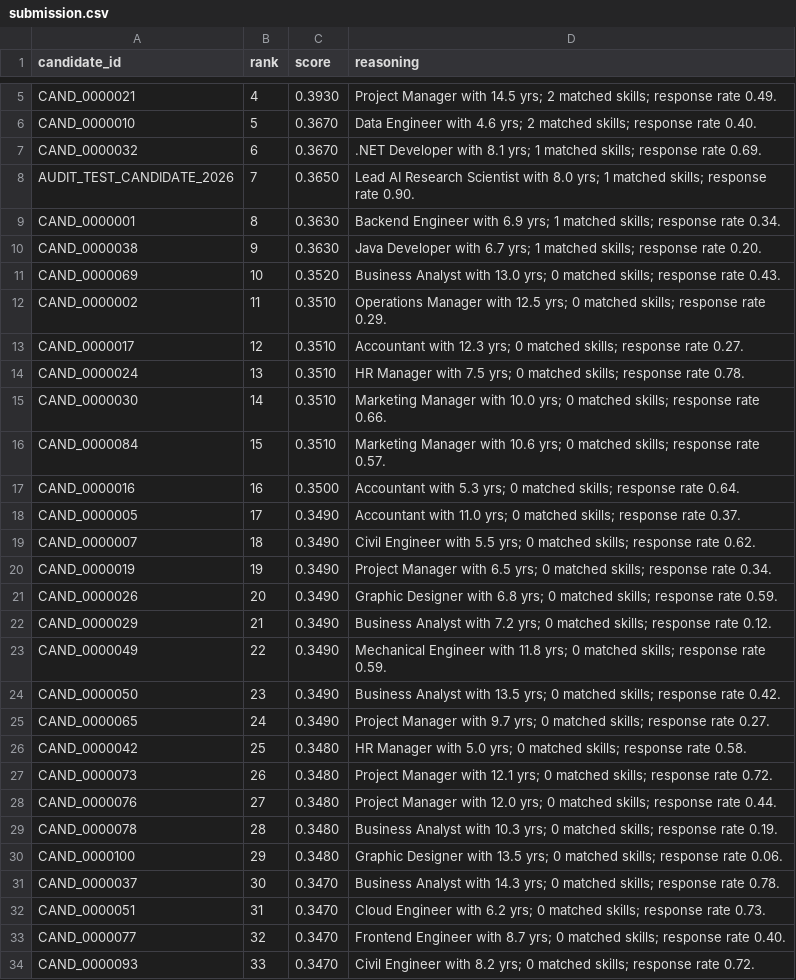
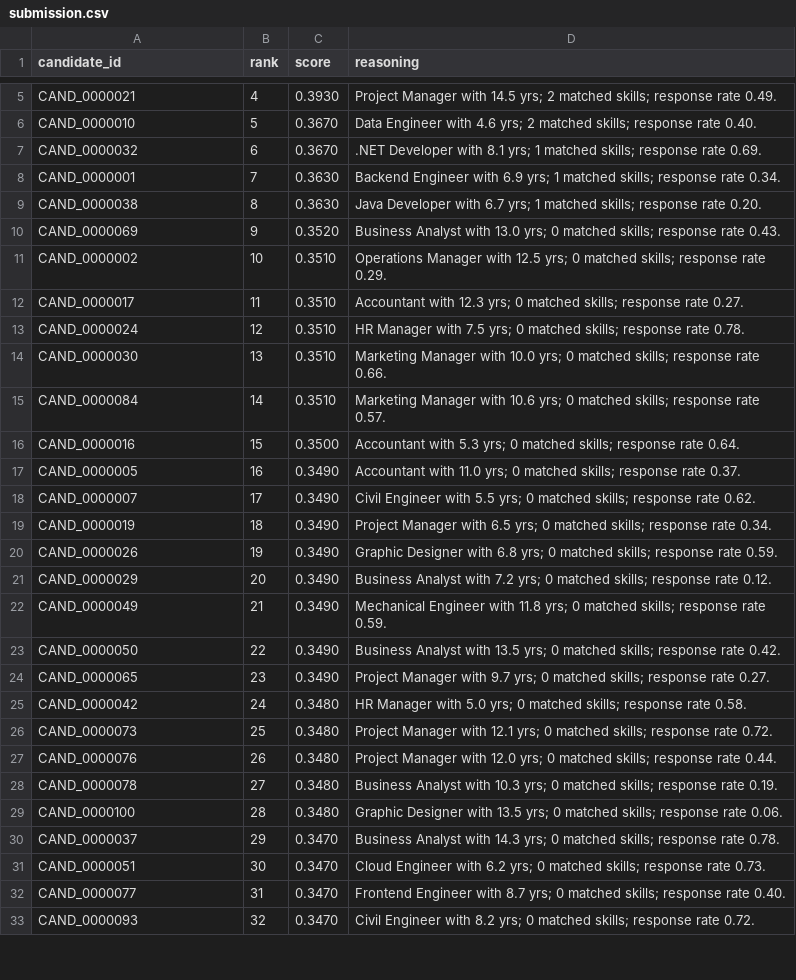
Before and after one commit to maitray-agrawal/TalentMindAI, a CSV file: submission.csv, drawn as a sheet; only a part is shown, gaps mark what is left out; the diff covers the shown part only.

Commit message:
Fix database integration and candidate ranking pipeline

```diff
--- a/submission.csv
+++ b/submission.csv
@@ -7,28 +7,27 @@ CAND_0000010,5,0.3670,Data Engineer with 4.6 yrs; 2 matched skills; response rat
 CAND_0000032,6,0.3670,.NET Developer with 8.1 yrs; 1 matched skills; response rate 0.69.
-AUDIT_TEST_CANDIDATE_2026,7,0.3650,Lead AI Research Scientist with 8.0 yrs; 1 matched skills; response rate 0.90.
-CAND_0000001,8,0.3630,Backend Engineer with 6.9 yrs; 1 matched skills; response rate 0.34.
-CAND_0000038,9,0.3630,Java Developer with 6.7 yrs; 1 matched skills; response rate 0.20.
-CAND_0000069,10,0.3520,Business Analyst with 13.0 yrs; 0 matched skills; response rate 0.43.
-CAND_0000002,11,0.3510,Operations Manager with 12.5 yrs; 0 matched skills; response rate 0.29.
-CAND_0000017,12,0.3510,Accountant with 12.3 yrs; 0 matched skills; response rate 0.27.
-CAND_0000024,13,0.3510,HR Manager with 7.5 yrs; 0 matched skills; response rate 0.78.
-CAND_0000030,14,0.3510,Marketing Manager with 10.0 yrs; 0 matched skills; response rate 0.66.
-CAND_0000084,15,0.3510,Marketing Manager with 10.6 yrs; 0 matched skills; response rate 0.57.
-CAND_0000016,16,0.3500,Accountant with 5.3 yrs; 0 matched skills; response rate 0.64.
-CAND_0000005,17,0.3490,Accountant with 11.0 yrs; 0 matched skills; response rate 0.37.
-CAND_0000007,18,0.3490,Civil Engineer with 5.5 yrs; 0 matched skills; response rate 0.62.
-CAND_0000019,19,0.3490,Project Manager with 6.5 yrs; 0 matched skills; response rate 0.34.
-CAND_0000026,20,0.3490,Graphic Designer with 6.8 yrs; 0 matched skills; response rate 0.59.
-CAND_0000029,21,0.3490,Business Analyst with 7.2 yrs; 0 matched skills; response rate 0.12.
-CAND_0000049,22,0.3490,Mechanical Engineer with 11.8 yrs; 0 matched skills; response rate 0.59.
-CAND_0000050,23,0.3490,Business Analyst with 13.5 yrs; 0 matched skills; response rate 0.42.
-CAND_0000065,24,0.3490,Project Manager with 9.7 yrs; 0 matched skills; response rate 0.27.
-CAND_0000042,25,0.3480,HR Manager with 5.0 yrs; 0 matched skills; response rate 0.58.
-CAND_0000073,26,0.3480,Project Manager with 12.1 yrs; 0 matched skills; response rate 0.72.
-CAND_0000076,27,0.3480,Project Manager with 12.0 yrs; 0 matched skills; response rate 0.44.
-CAND_0000078,28,0.3480,Business Analyst with 10.3 yrs; 0 matched skills; response rate 0.19.
-CAND_0000100,29,0.3480,Graphic Designer with 13.5 yrs; 0 matched skills; response rate 0.06.
-CAND_0000037,30,0.3470,Business Analyst with 14.3 yrs; 0 matched skills; response rate 0.78.
-CAND_0000051,31,0.3470,Cloud Engineer with 6.2 yrs; 0 matched skills; response rate 0.73.
-CAND_0000077,32,0.3470,Frontend Engineer with 8.7 yrs; 0 matched skills; response rate 0.40.
-CAND_0000093,33,0.3470,Civil Engineer with 8.2 yrs; 0 matched skills; response rate 0.72.
+CAND_0000001,7,0.3630,Backend Engineer with 6.9 yrs; 1 matched skills; response rate 0.34.
+CAND_0000038,8,0.3630,Java Developer with 6.7 yrs; 1 matched skills; response rate 0.20.
+CAND_0000069,9,0.3520,Business Analyst with 13.0 yrs; 0 matched skills; response rate 0.43.
+CAND_0000002,10,0.3510,Operations Manager with 12.5 yrs; 0 matched skills; response rate 0.29.
+CAND_0000017,11,0.3510,Accountant with 12.3 yrs; 0 matched skills; response rate 0.27.
+CAND_0000024,12,0.3510,HR Manager with 7.5 yrs; 0 matched skills; response rate 0.78.
+CAND_0000030,13,0.3510,Marketing Manager with 10.0 yrs; 0 matched skills; response rate 0.66.
+CAND_0000084,14,0.3510,Marketing Manager with 10.6 yrs; 0 matched skills; response rate 0.57.
+CAND_0000016,15,0.3500,Accountant with 5.3 yrs; 0 matched skills; response rate 0.64.
+CAND_0000005,16,0.3490,Accountant with 11.0 yrs; 0 matched skills; response rate 0.37.
+CAND_0000007,17,0.3490,Civil Engineer with 5.5 yrs; 0 matched skills; response rate 0.62.
+CAND_0000019,18,0.3490,Project Manager with 6.5 yrs; 0 matched skills; response rate 0.34.
+CAND_0000026,19,0.3490,Graphic Designer with 6.8 yrs; 0 matched skills; response rate 0.59.
+CAND_0000029,20,0.3490,Business Analyst with 7.2 yrs; 0 matched skills; response rate 0.12.
+CAND_0000049,21,0.3490,Mechanical Engineer with 11.8 yrs; 0 matched skills; response rate 0.59.
+CAND_0000050,22,0.3490,Business Analyst with 13.5 yrs; 0 matched skills; response rate 0.42.
+CAND_0000065,23,0.3490,Project Manager with 9.7 yrs; 0 matched skills; response rate 0.27.
+CAND_0000042,24,0.3480,HR Manager with 5.0 yrs; 0 matched skills; response rate 0.58.
+CAND_0000073,25,0.3480,Project Manager with 12.1 yrs; 0 matched skills; response rate 0.72.
+CAND_0000076,26,0.3480,Project Manager with 12.0 yrs; 0 matched skills; response rate 0.44.
+CAND_0000078,27,0.3480,Business Analyst with 10.3 yrs; 0 matched skills; response rate 0.19.
+CAND_0000100,28,0.3480,Graphic Designer with 13.5 yrs; 0 matched skills; response rate 0.06.
+CAND_0000037,29,0.3470,Business Analyst with 14.3 yrs; 0 matched skills; response rate 0.78.
+CAND_0000051,30,0.3470,Cloud Engineer with 6.2 yrs; 0 matched skills; response rate 0.73.
+CAND_0000077,31,0.3470,Frontend Engineer with 8.7 yrs; 0 matched skills; response rate 0.40.
+CAND_0000093,32,0.3470,Civil Engineer with 8.2 yrs; 0 matched skills; response rate 0.72.
```
Also changed, not shown: 68 edited cells elsewhere in this file, 4 other files.
